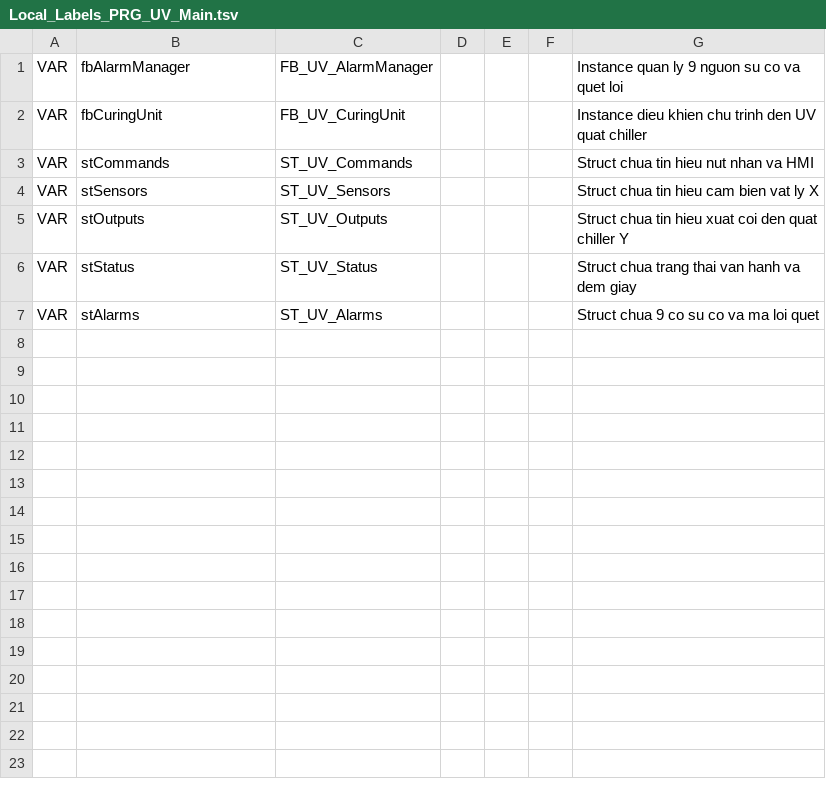
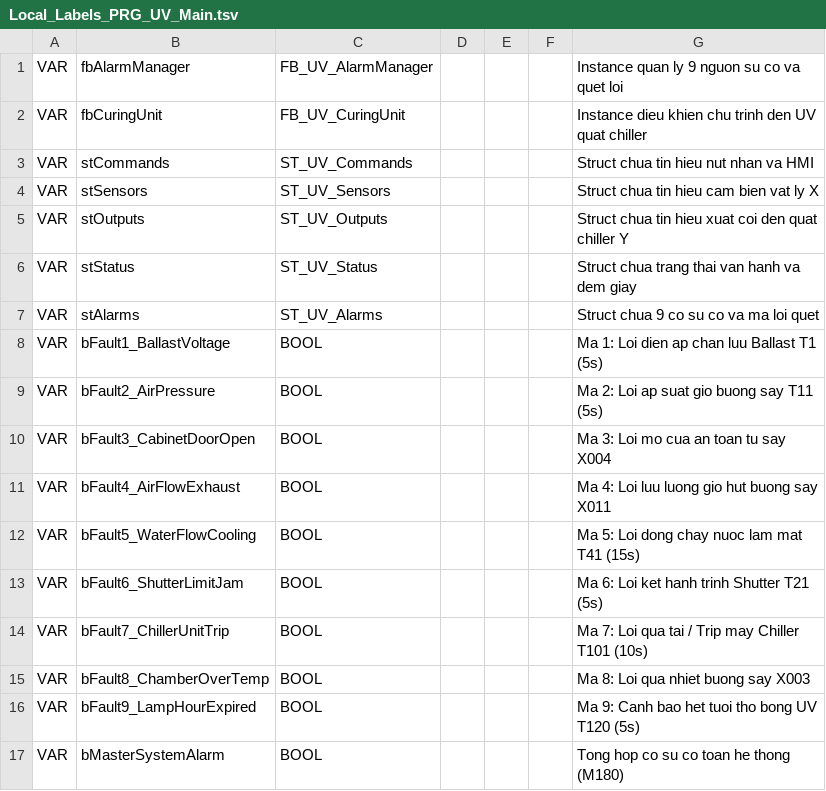
Before and after one commit to Khoavo261/GHEP-MITSU_BACKUP, a TSV file: UV-tam/FX_2N_UV_ST/Labels/Local_Labels_PRG_UV_Main.tsv, drawn as a sheet; the diff names each change by its address in the sheet, - before the commit and + after, or states it on an @@ line.

Commit message:
feat(st): add visual 9-fault status monitoring variables to POU_01

```diff
--- a/UV-tam/FX_2N_UV_ST/Labels/Local_Labels_PRG_UV_Main.tsv
+++ b/UV-tam/FX_2N_UV_ST/Labels/Local_Labels_PRG_UV_Main.tsv
+row 8: VAR | bFault1_BallastVoltage | BOOL |  |  |  | Ma 1: Loi dien ap chan luu Ballast T1 (5s)
+row 9: VAR | bFault2_AirPressure | BOOL |  |  |  | Ma 2: Loi ap suat gio buong say T11 (5s)
+row 10: VAR | bFault3_CabinetDoorOpen | BOOL |  |  |  | Ma 3: Loi mo cua an toan tu say X004
+row 11: VAR | bFault4_AirFlowExhaust | BOOL |  |  |  | Ma 4: Loi luu luong gio hut buong say X011
+row 12: VAR | bFault5_WaterFlowCooling | BOOL |  |  |  | Ma 5: Loi dong chay nuoc lam mat T41 (15s)
+row 13: VAR | bFault6_ShutterLimitJam | BOOL |  |  |  | Ma 6: Loi ket hanh trinh Shutter T21 (5s)
+row 14: VAR | bFault7_ChillerUnitTrip | BOOL |  |  |  | Ma 7: Loi qua tai / Trip may Chiller T101 (10s)
+row 15: VAR | bFault8_ChamberOverTemp | BOOL |  |  |  | Ma 8: Loi qua nhiet buong say X003
+row 16: VAR | bFault9_LampHourExpired | BOOL |  |  |  | Ma 9: Canh bao het tuoi tho bong UV T120 (5s)
+row 17: VAR | bMasterSystemAlarm | BOOL |  |  |  | Tong hop co su co toan he thong (M180)
```
Also changed, not shown: 1 other file.
